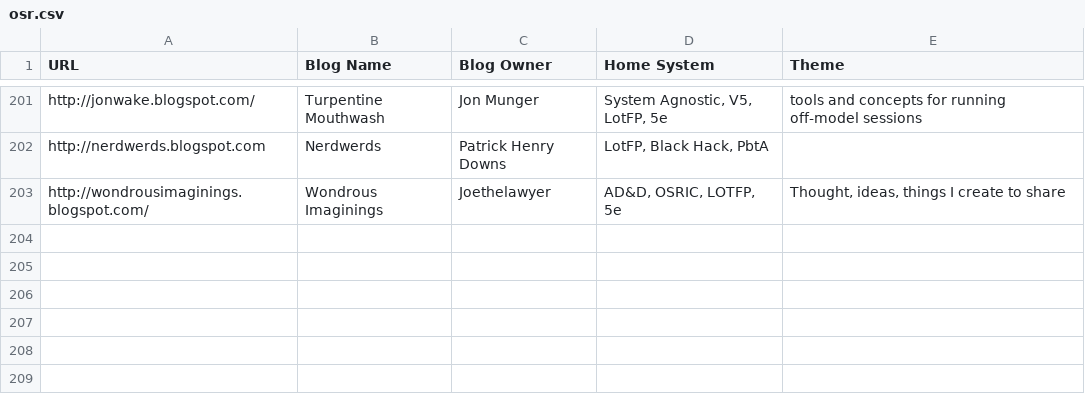
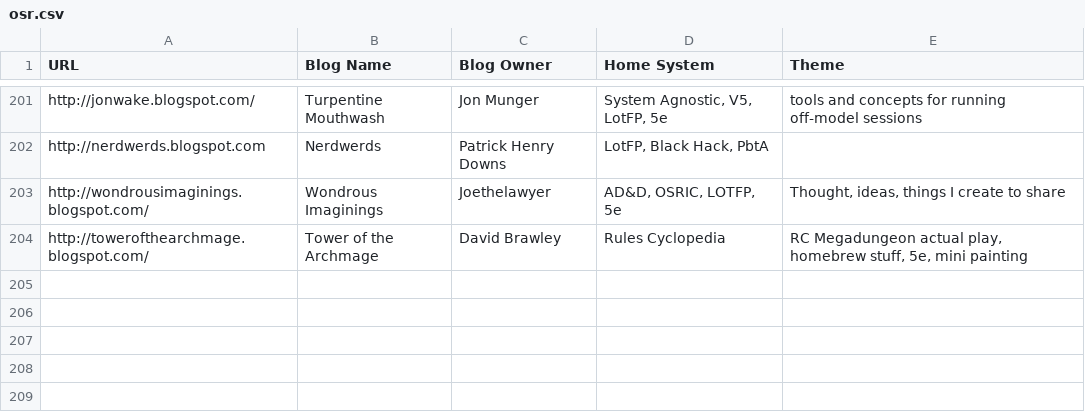
Before and after one commit to funkaoshi/osr-opml, a CSV file: osr.csv, drawn as a sheet; only a part is shown, gaps mark what is left out.

```diff
--- a/osr.csv
+++ b/osr.csv
@@ -203,3 +203,3 @@ http://nerdwerds.blogspot.com,Nerdwerds,Patrick Henry Downs,"LotFP, Black Hack,
 http://wondrousimaginings.blogspot.com/,Wondrous Imaginings,Joethelawyer,"AD&D, OSRIC, LOTFP, 5e","Thought, ideas, things I create to share"
-,,,,
+http://towerofthearchmage.blogspot.com/,Tower of the Archmage,David Brawley,Rules Cyclopedia,"RC Megadungeon actual play, homebrew stuff, 5e, mini painting"
 ,,,,
```
Also changed, not shown: 2 other files.
